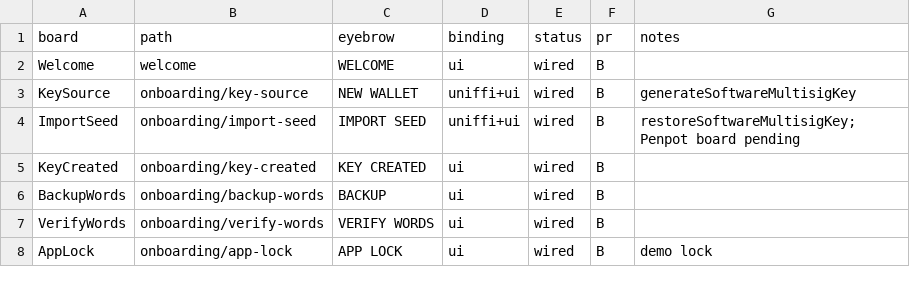
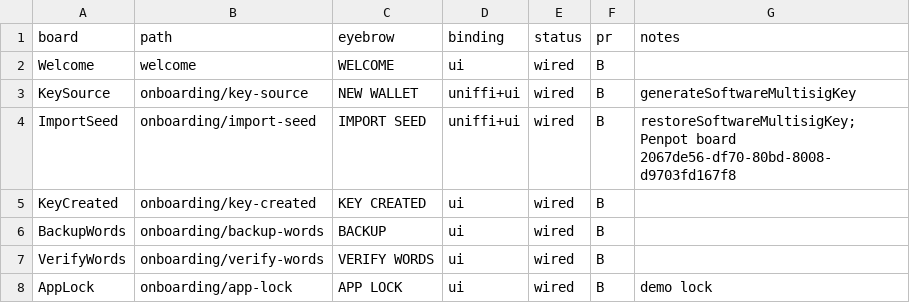
Before and after one commit to Krittanai2933/mebit, a TSV file: .audit/movie-page-coverage.tsv, drawn as a sheet; only a part is shown.

```diff
--- a/.audit/movie-page-coverage.tsv
+++ b/.audit/movie-page-coverage.tsv
@@ -3,3 +3,3 @@ Welcome	welcome	WELCOME	ui	wired	B
 KeySource	onboarding/key-source	NEW WALLET	uniffi+ui	wired	B	generateSoftwareMultisigKey
-ImportSeed	onboarding/import-seed	IMPORT SEED	uniffi+ui	wired	B	restoreSoftwareMultisigKey; Penpot board pending
+ImportSeed	onboarding/import-seed	IMPORT SEED	uniffi+ui	wired	B	restoreSoftwareMultisigKey; Penpot board 2067de56-df70-80bd-8008-d9703fd167f8
 KeyCreated	onboarding/key-created	KEY CREATED	ui	wired	B	
```
Also changed, not shown: .audit/movie-page-visual-matrix.tsv, 25 other files.
